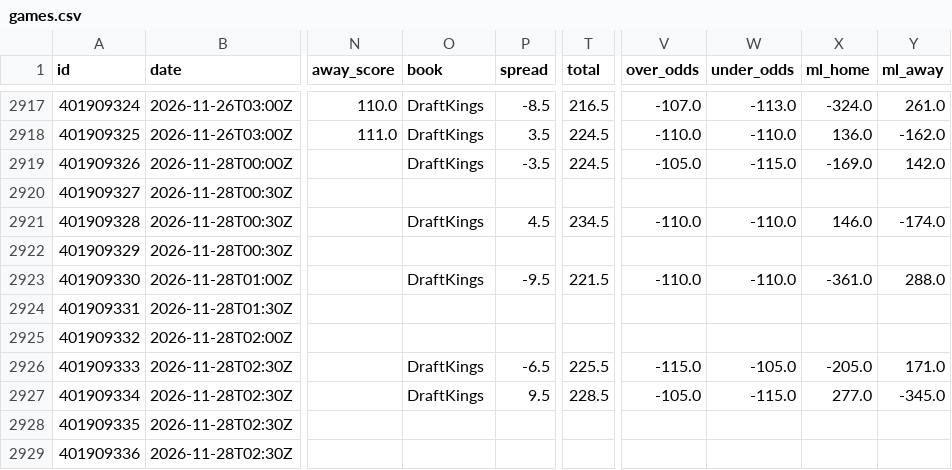
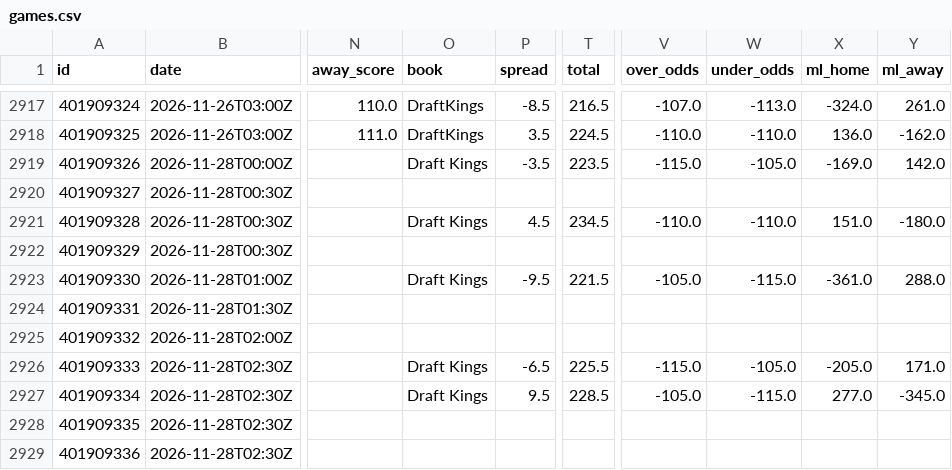
Before and after one commit to bradyaubuchon/cbb-model, a CSV file: data/nba/games.csv, drawn as a sheet; only a part is shown, gaps mark what is left out; the diff names each change by its address in the sheet, - before the commit and + after, or states it on an @@ line.

```diff
--- a/data/nba/games.csv
+++ b/data/nba/games.csv
-O2919 (book): DraftKings
+O2919 (book): Draft Kings
-T2919 (total): 224.5
+T2919 (total): 223.5
-V2919 (over_odds): -105.0
+V2919 (over_odds): -115.0
-W2919 (under_odds): -115.0
+W2919 (under_odds): -105.0
-O2921 (book): DraftKings
+O2921 (book): Draft Kings
-X2921 (ml_home): 146.0
+X2921 (ml_home): 151.0
-Y2921 (ml_away): -174.0
+Y2921 (ml_away): -180.0
-O2923 (book): DraftKings
+O2923 (book): Draft Kings
-V2923 (over_odds): -110.0
+V2923 (over_odds): -105.0
-W2923 (under_odds): -110.0
+W2923 (under_odds): -115.0
-O2926:O2927 (book): DraftKings
+O2926:O2927 (book): Draft Kings
```
Also changed, not shown: data/nfl/games.csv, 9 other files.
